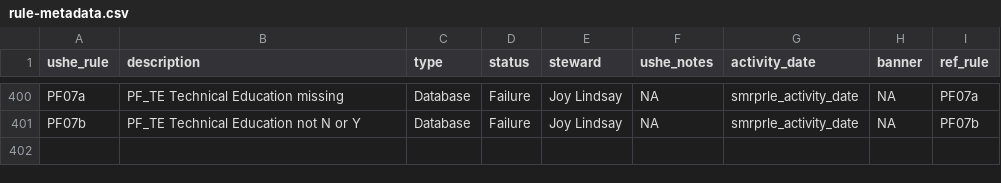
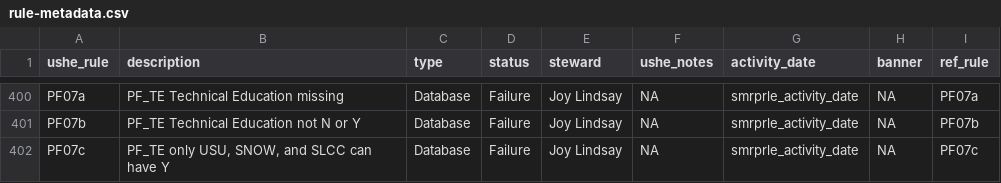
Before and after one commit to ut-effectiveness/utValidateR, a CSV file: sandbox/rule-metadata.csv, drawn as a sheet; only a part is shown, gaps mark what is left out; the diff names each change by its address in the sheet, - before the commit and + after, or states it on an @@ line.

```diff
--- a/sandbox/rule-metadata.csv
+++ b/sandbox/rule-metadata.csv
+row 402: PF07c | PF_TE only USU, SNOW, and SLCC can have Y | Database | Failure | Joy Lindsay | NA | smrprle_activity_date | NA | PF07c
```
Also changed, not shown: 2 other files.
